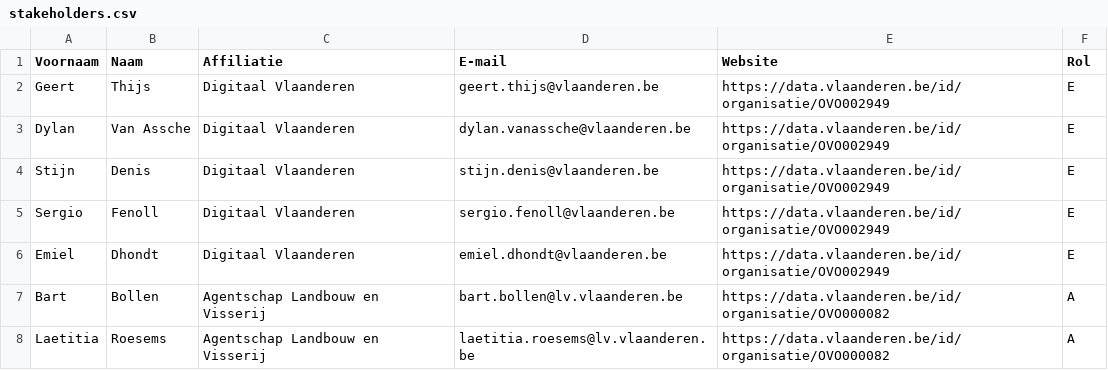
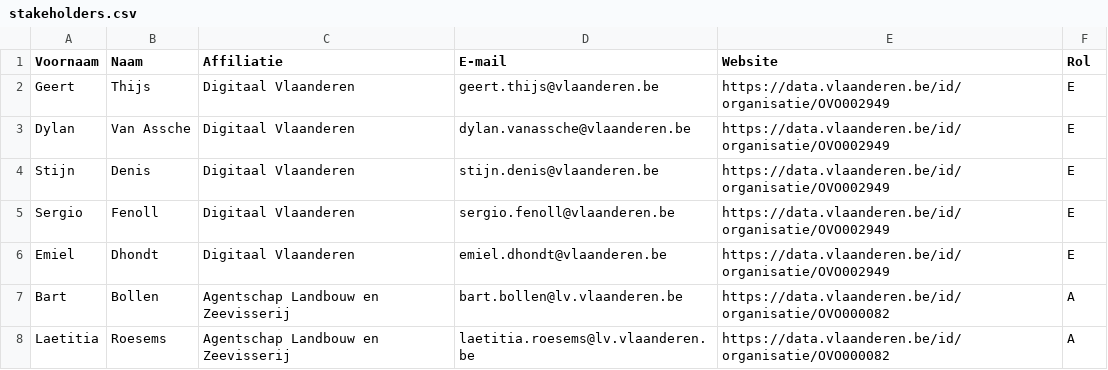
Before and after one commit to Informatievlaanderen/OSLOthema-landbouwgebruiksperceel, a CSV file: stakeholders.csv, drawn as a sheet.

Commit message:
OSLO-Landbouwgebruiksperceel-IM: update stakeholders

```diff
--- a/stakeholders.csv
+++ b/stakeholders.csv
@@ -6,3 +6,3 @@ Sergio;Fenoll;Digitaal Vlaanderen;sergio.fenoll@vlaanderen.be;https://data.vlaan
 Emiel;Dhondt;Digitaal Vlaanderen;emiel.dhondt@vlaanderen.be;https://data.vlaanderen.be/id/organisatie/OVO002949;E;
-Bart;Bollen;Agentschap Landbouw en Visserij;bart.bollen@lv.vlaanderen.be;https://data.vlaanderen.be/id/organisatie/OVO000082;A;
-Laetitia;Roesems;Agentschap Landbouw en Visserij;laetitia.roesems@lv.vlaanderen.be;https://data.vlaanderen.be/id/organisatie/OVO000082;A;
+Bart;Bollen;Agentschap Landbouw en Zeevisserij;bart.bollen@lv.vlaanderen.be;https://data.vlaanderen.be/id/organisatie/OVO000082;A;
+Laetitia;Roesems;Agentschap Landbouw en Zeevisserij;laetitia.roesems@lv.vlaanderen.be;https://data.vlaanderen.be/id/organisatie/OVO000082;A;
```
